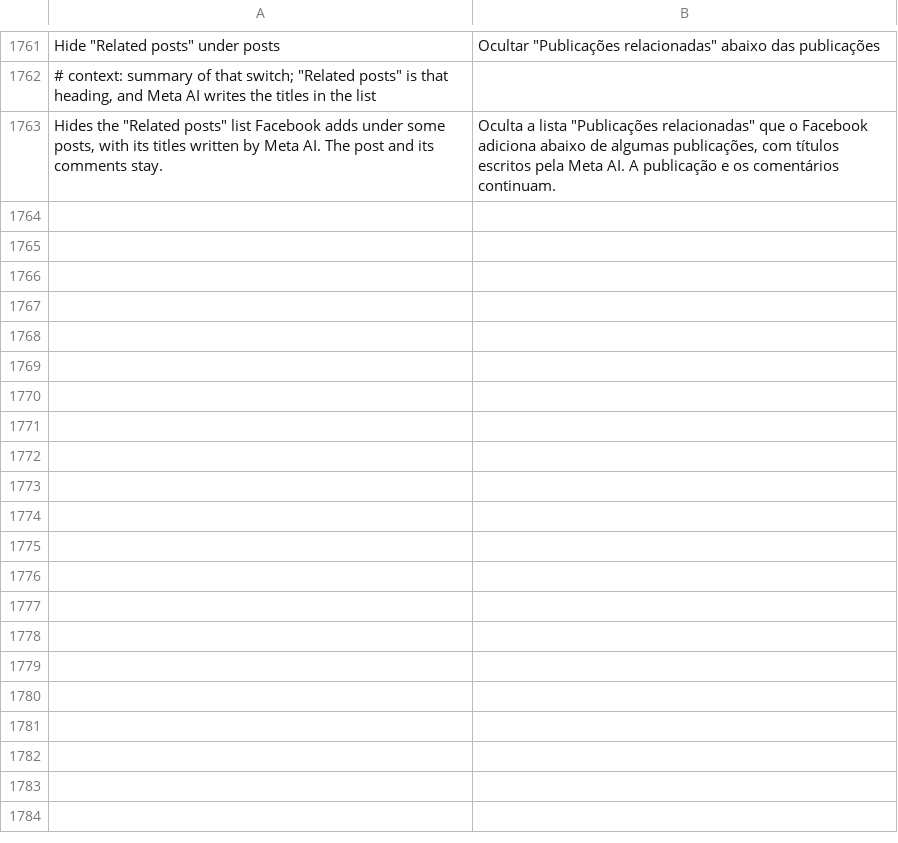
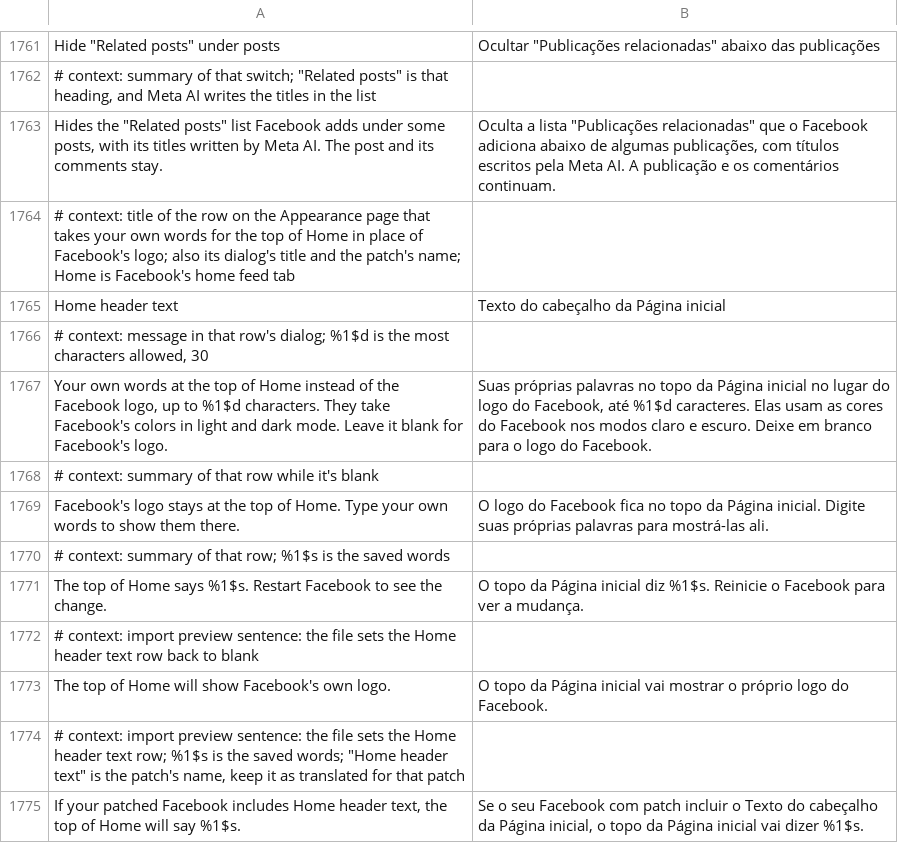
Before and after one commit to JhouHank/HushFacebook, a TSV file: extensions/shared/library/src/main/l10n/pt-rBR.tsv, drawn as a sheet; only a part is shown, gaps mark what is left out.

Commit message:
feat(theme): show your own words at the top of Home
Home header text puts a saved line of up to 30 characters in place of
the Facebook wordmark. The text is drawn as a drawable at the wordmark's
height and takes the color filter Facebook sets on its wordmark, so it
follows light and dark mode. A pre-draw keeper puts the text back when
Facebook reloads the wordmark. The hook reuses Unlock app icons' logo
site, and the words win over the picked app icon when both are set.

Refs #230

```diff
--- a/extensions/shared/library/src/main/l10n/pt-rBR.tsv
+++ b/extensions/shared/library/src/main/l10n/pt-rBR.tsv
@@ -1763 +1763,13 @@ Hide "Related posts" under posts	Ocultar "Publicações relacionadas" abaixo das
 Hides the "Related posts" list Facebook adds under some posts, with its titles written by Meta AI. The post and its comments stay.	Oculta a lista "Publicações relacionadas" que o Facebook adiciona abaixo de algumas publicações, com títulos escritos pela Meta AI. A publicação e os comentários continuam.
+# context: title of the row on the Appearance page that takes your own words for the top of Home in place of Facebook's logo; also its dialog's title and the patch's name; Home is Facebook's home feed tab
+Home header text	Texto do cabeçalho da Página inicial
+# context: message in that row's dialog; %1$d is the most characters allowed, 30
+Your own words at the top of Home instead of the Facebook logo, up to %1$d characters. They take Facebook's colors in light and dark mode. Leave it blank for Facebook's logo.	Suas próprias palavras no topo da Página inicial no lugar do logo do Facebook, até %1$d caracteres. Elas usam as cores do Facebook nos modos claro e escuro. Deixe em branco para o logo do Facebook.
+# context: summary of that row while it's blank
+Facebook's logo stays at the top of Home. Type your own words to show them there.	O logo do Facebook fica no topo da Página inicial. Digite suas próprias palavras para mostrá-las ali.
+# context: summary of that row; %1$s is the saved words
+The top of Home says %1$s. Restart Facebook to see the change.	O topo da Página inicial diz %1$s. Reinicie o Facebook para ver a mudança.
+# context: import preview sentence: the file sets the Home header text row back to blank
+The top of Home will show Facebook's own logo.	O topo da Página inicial vai mostrar o próprio logo do Facebook.
+# context: import preview sentence: the file sets the Home header text row; %1$s is the saved words; "Home header text" is the patch's name, keep it as translated for that patch
+If your patched Facebook includes Home header text, the top of Home will say %1$s.	Se o seu Facebook com patch incluir o Texto do cabeçalho da Página inicial, o topo da Página inicial vai dizer %1$s.
```
Also changed, not shown: extensions/shared/library/src/main/l10n/de.tsv, extensions/shared/library/src/main/l10n/es.tsv, 27 other files.
